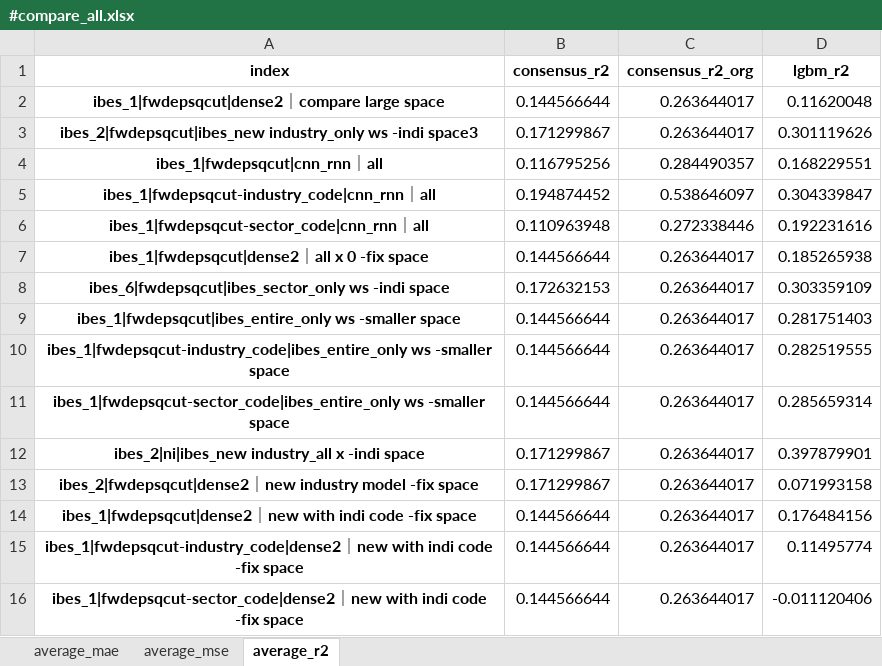
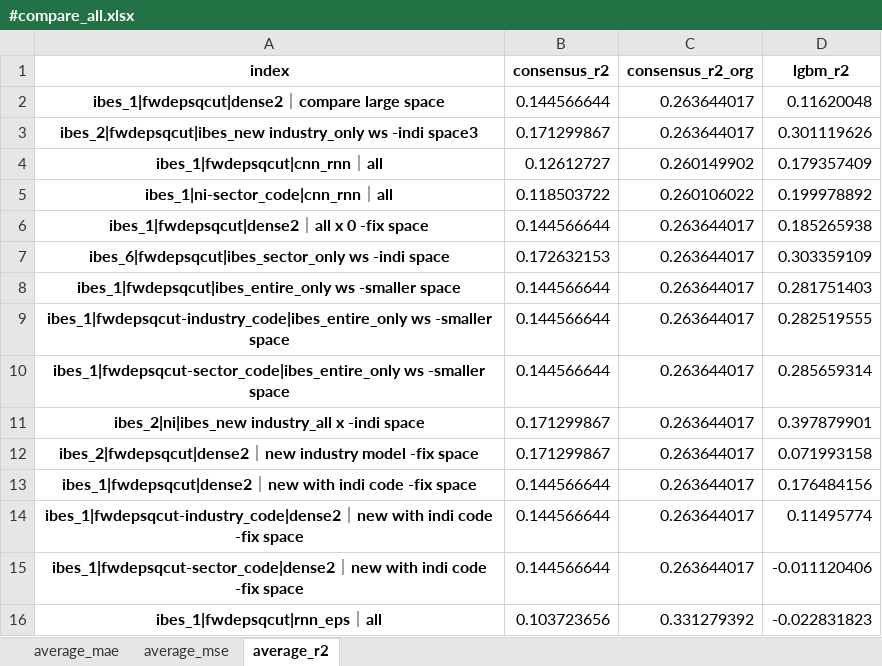
Before and after one commit to stepchoi/IAAI, an Excel workbook: results_analysis/compare_with_ibes/#compare_all.xlsx, sheet average_r2, drawn as a sheet; values as stored, in another font and other column widths than the file's, no borders; removed rows and columns are numbered as before the commit, all else as after; the diff names each change by its address in the sheet, - before the commit and + after, or states it on an @@ line.

```diff
--- a/results_analysis/compare_with_ibes/#compare_all.xlsx (sheet average_r2)
+++ b/results_analysis/compare_with_ibes/#compare_all.xlsx (sheet average_r2)
-B4 (consensus_r2): 0.116795256
+B4 (consensus_r2): 0.12612727
-C4 (consensus_r2_org): 0.284490357
+C4 (consensus_r2_org): 0.260149902
-D4 (lgbm_r2): 0.168229551
+D4 (lgbm_r2): 0.179357409
-row 5: ibes_1|fwdepsqcut-industry_code|cnn_rnn｜all | 0.194874452 | 0.538646097 | 0.304339847
-row 6: ibes_1|fwdepsqcut-sector_code|cnn_rnn｜all | 0.110963948 | 0.272338446 | 0.192231616
+row 5: ibes_1|ni-sector_code|cnn_rnn｜all | 0.118503722 | 0.260106022 | 0.199978892
+row 16: ibes_1|fwdepsqcut|rnn_eps｜all | 0.103723656 | 0.331279392 | -0.022831823
```
Also changed, not shown: sheet average_mae, sheet average_mse, 5 other files.
